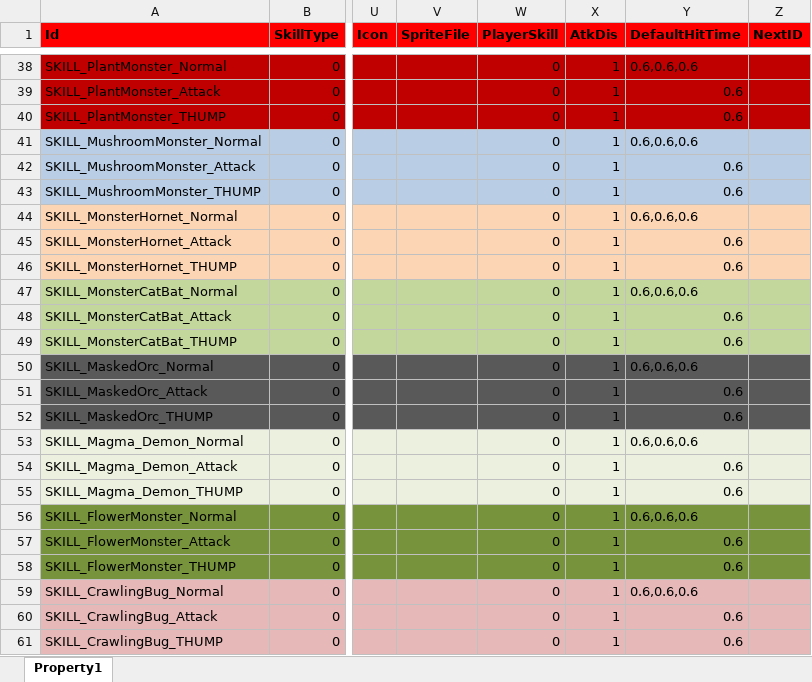
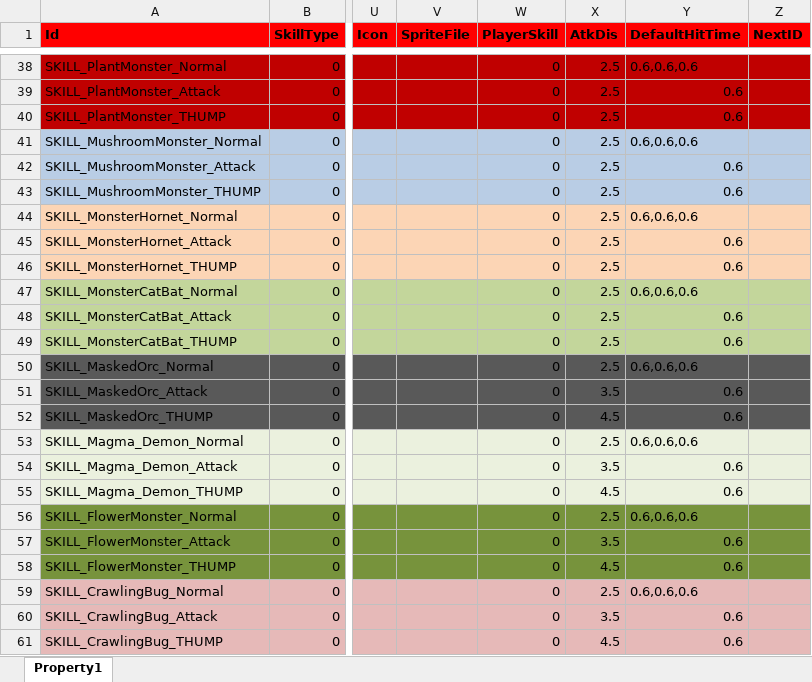
Before and after one commit to hu-81/NoahGameFramee, an Excel workbook: _Out/NFDataCfg/Excel/Skill.xlsx, sheet Property1, drawn as a sheet; only a part is shown, gaps mark what is left out; values as stored, in another font and other column widths than the file's, no borders; the diff covers the shown part only; the diff names each change by its address in the sheet, - before the commit and + after, or states it on an @@ line.

```diff
--- a/_Out/NFDataCfg/Excel/Skill.xlsx (sheet Property1)
+++ b/_Out/NFDataCfg/Excel/Skill.xlsx (sheet Property1)
-X38:X50 (AtkDis): 1
+X38:X50 (AtkDis): 2.5
-X51 (AtkDis): 1
+X51 (AtkDis): 3.5
-X52 (AtkDis): 1
+X52 (AtkDis): 4.5
-X53 (AtkDis): 1
+X53 (AtkDis): 2.5
-X54 (AtkDis): 1
+X54 (AtkDis): 3.5
-X55 (AtkDis): 1
+X55 (AtkDis): 4.5
-X56 (AtkDis): 1
+X56 (AtkDis): 2.5
-X57 (AtkDis): 1
+X57 (AtkDis): 3.5
-X58 (AtkDis): 1
+X58 (AtkDis): 4.5
-X59 (AtkDis): 1
+X59 (AtkDis): 2.5
-X60 (AtkDis): 1
+X60 (AtkDis): 3.5
-X61 (AtkDis): 1
+X61 (AtkDis): 4.5
```
Also changed, not shown: 27 edited cells elsewhere in this sheet, _Out/NFDataCfg/Excel/NPC.xlsx, 5 other files.
